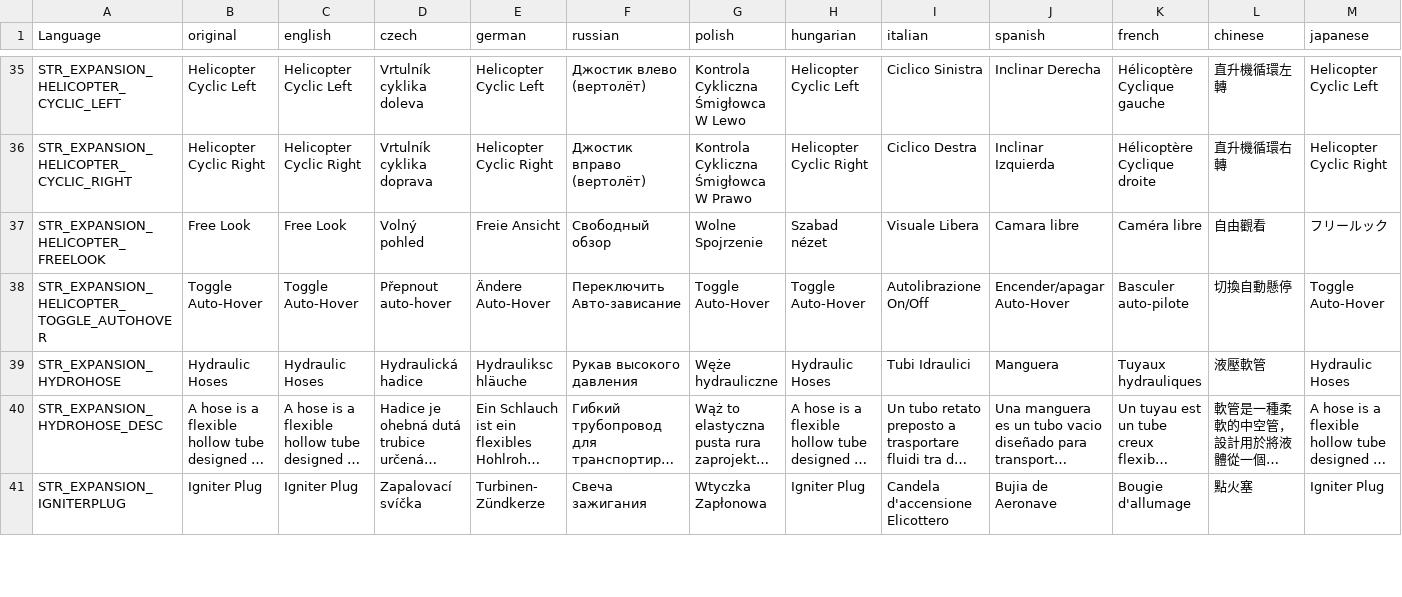
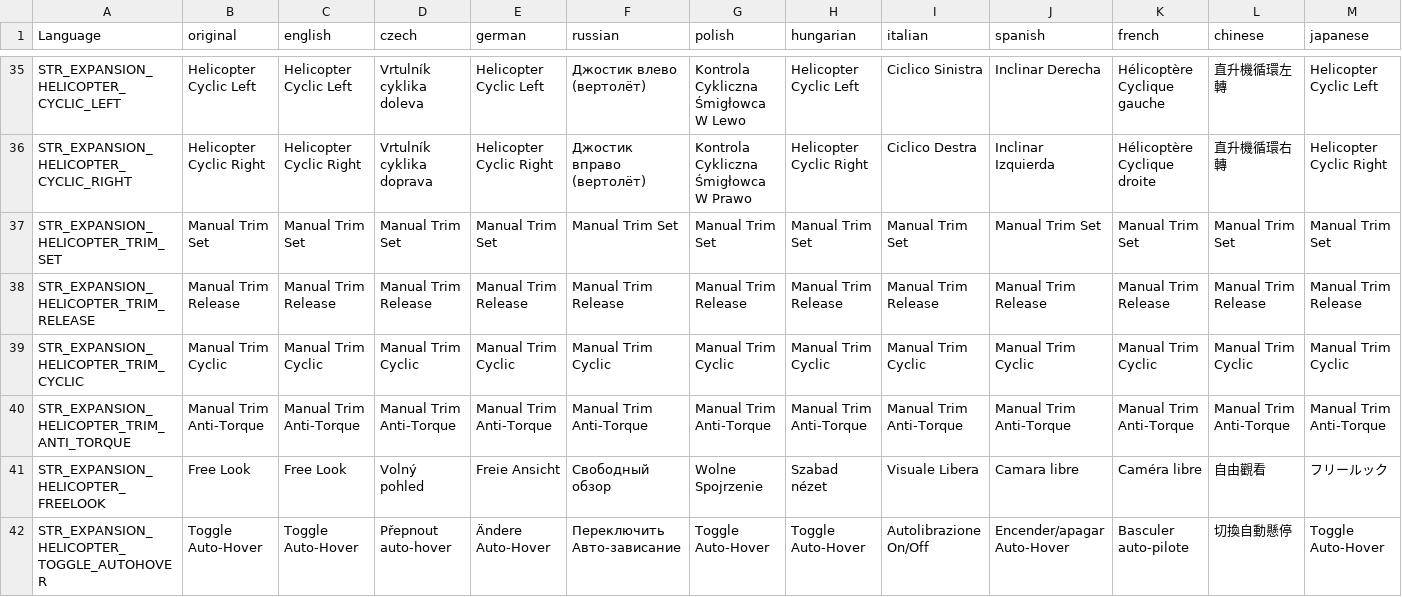
Before and after one commit to salutesh/DayZ-Expansion-Scripts, a CSV file: DayZExpansion/languagecore/Vehicles/stringtable.csv, drawn as a sheet; only a part is shown, gaps mark what is left out; the shorter side is filled out with more unchanged rows; long unchanged cells end in …; rows hold the shown columns only; the diff names each change by its address in the sheet, - before the commit and + after, or states it on an @@ line.

```diff
--- a/DayZExpansion/languagecore/Vehicles/stringtable.csv
+++ b/DayZExpansion/languagecore/Vehicles/stringtable.csv
+row 37: STR_EXPANSION_HELICOPTER_TRIM_SET | Manual Trim Set | Manual Trim Set | Manual Trim Set | Manual Trim Set | Manual Trim Set | Manual Trim Set | Manual Trim Set | Manual Trim Set | Manual Trim Set | Manual Trim Set | Manual Trim Set | Manual Trim Set
+row 38: STR_EXPANSION_HELICOPTER_TRIM_RELEASE | Manual Trim Release | Manual Trim Release | Manual Trim Release | Manual Trim Release | Manual Trim Release | Manual Trim Release | Manual Trim Release | Manual Trim Release | Manual Trim Release | Manual Trim Release | Manual Trim Release | Manual Trim Release
+row 39: STR_EXPANSION_HELICOPTER_TRIM_CYCLIC | Manual Trim Cyclic | Manual Trim Cyclic | Manual Trim Cyclic | Manual Trim Cyclic | Manual Trim Cyclic | Manual Trim Cyclic | Manual Trim Cyclic | Manual Trim Cyclic | Manual Trim Cyclic | Manual Trim Cyclic | Manual Trim Cyclic | Manual Trim Cyclic
+row 40: STR_EXPANSION_HELICOPTER_TRIM_ANTI_TORQUE | Manual Trim Anti-Torque | Manual Trim Anti-Torque | Manual Trim Anti-Torque | Manual Trim Anti-Torque | Manual Trim Anti-Torque | Manual Trim Anti-Torque | Manual Trim Anti-Torque | Manual Trim Anti-Torque | Manual Trim Anti-Torque | Manual Trim Anti-Torque | Manual Trim Anti-Torque | Manual Trim Anti-Torque
```
Also changed, not shown: DayZExpansion/languagecore/Core/stringtable.csv, 44 other files.
